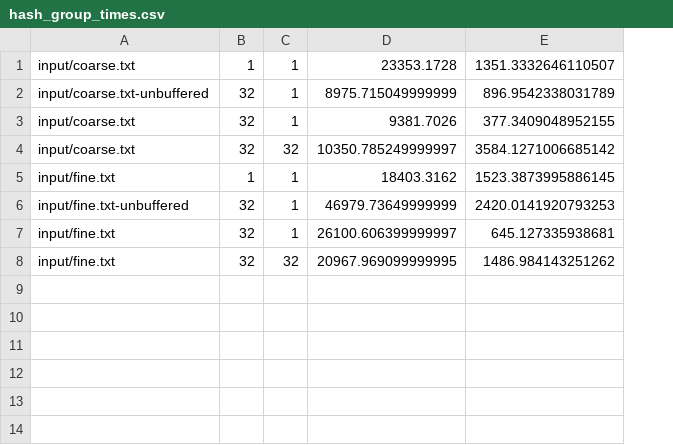
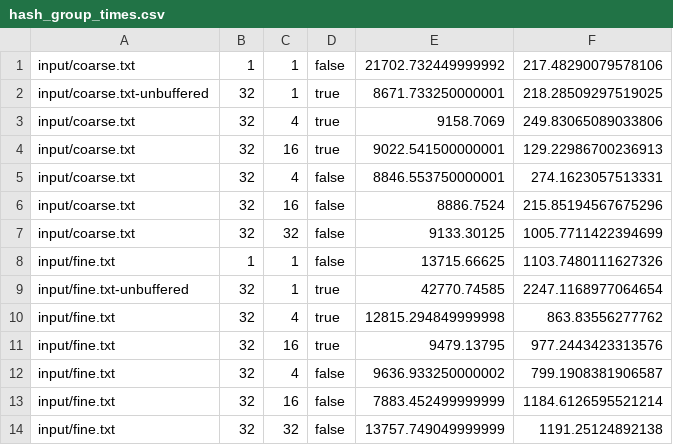
Before and after one commit to oneamtu/parallel_systems, a CSV file: ps_hw3/timings/hash_group_times.csv, drawn as a sheet; removed rows and columns are numbered as before the commit, all else as after; the diff names each change by its address in the sheet, - before the commit and + after, or states it on an @@ line.

Commit message:
Final test and timings.

```diff
--- a/ps_hw3/timings/hash_group_times.csv
+++ b/ps_hw3/timings/hash_group_times.csv
-column D, rows 1-8: 23353.1728 | 8975.715049999999 | 9381.7026 | 10350.785249999997 | 18403.3162 | 46979.73649999999 | 26100.606399999997 | 20967.969099999995
-column E, rows 1-8: 1351.3332646110507 | 896.9542338031789 | 377.3409048952155 | 3584.1271006685142 | 1523.3873995886145 | 2420.0141920793253 | 645.127335938681 | 1486.984143251262
+column D, rows 1-3: false | true | true; rows 7-10: false | false | true | true; row 14: false
+column E, rows 1-3: 21702.732449999992 | 8671.733250000001 | 9158.7069; rows 7-10: 9133.30125 | 13715.66625 | 42770.74585 | 12815.294849999998; row 14: 13757.749049999999
+column F, rows 1-3: 217.48290079578106 | 218.28509297519025 | 249.83065089033806; rows 7-10: 1005.7711422394699 | 1103.7480111627326 | 2247.1168977064654 | 863.83556277762; row 14: 1191.25124892138
-C3: 1
+C3: 4
+row 4: input/coarse.txt | 32 | 16 | true | 9022.541500000001 | 129.22986700236913
+row 5: input/coarse.txt | 32 | 4 | false | 8846.553750000001 | 274.1623057513331
+row 6: input/coarse.txt | 32 | 16 | false | 8886.7524 | 215.85194567675296
-C10: 1
+C10: 4
+row 11: input/fine.txt | 32 | 16 | true | 9479.13795 | 977.2443423313576
+row 12: input/fine.txt | 32 | 4 | false | 9636.933250000002 | 799.1908381906587
+row 13: input/fine.txt | 32 | 16 | false | 7883.452499999999 | 1184.6126595521214
```
Also changed, not shown: ps_hw3/timings/compare_tree_times.csv, 2 other files.
